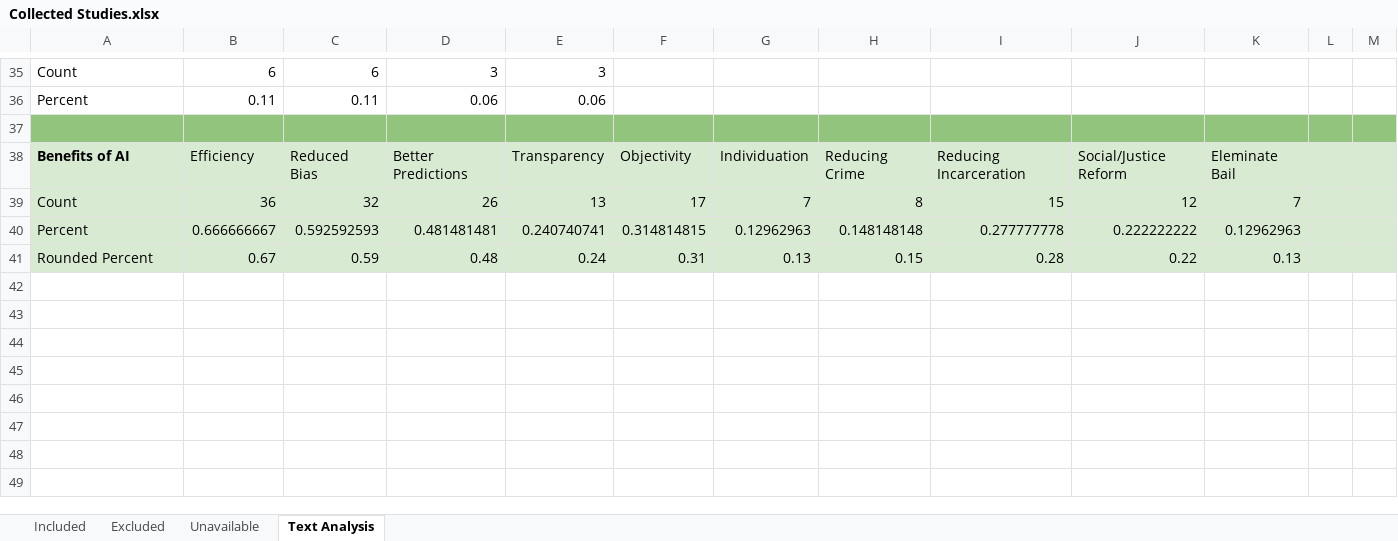
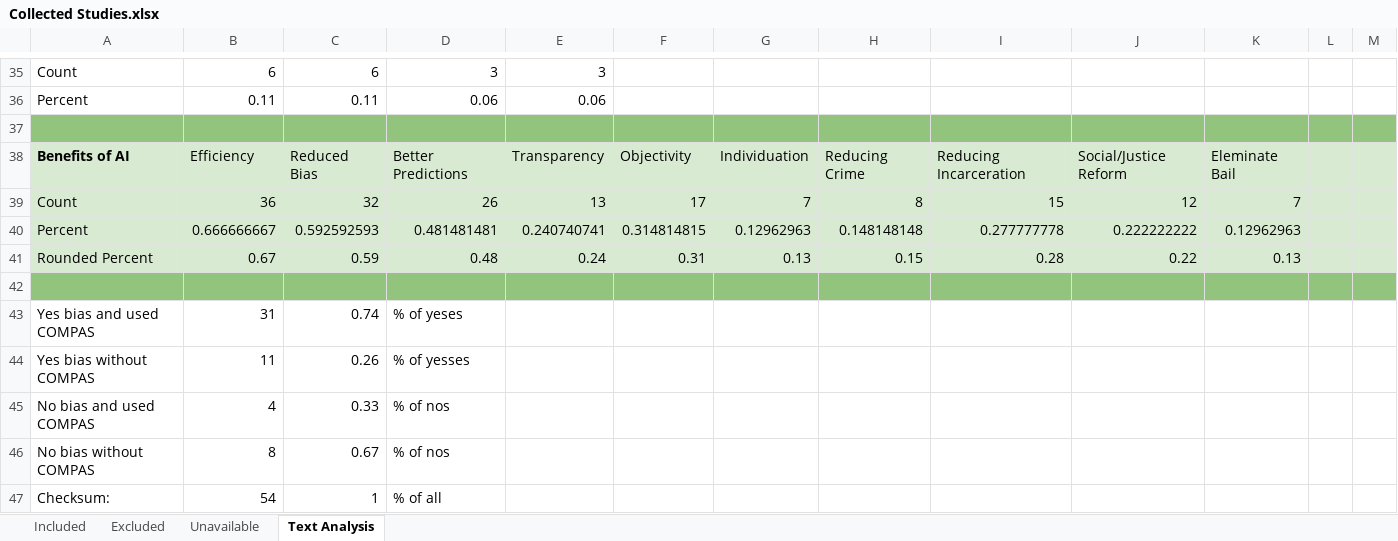
Before and after one commit to gentry-atkinson/AI-in-Risk-Assessment, an Excel workbook: Collected Studies.xlsx, sheet Text Analysis, drawn as a sheet; only a part is shown, gaps mark what is left out; values as stored, in another font and other column widths than the file's, no borders; charts and pictures not drawn; the diff names each change by its address in the sheet, - before the commit and + after, or states it on an @@ line.

```diff
--- a/Collected Studies.xlsx (sheet Text Analysis)
+++ b/Collected Studies.xlsx (sheet Text Analysis)
+row 42: (empty)
+row 43: Yes bias and used COMPAS | 31 | 0.74 | % of yeses
+row 44: Yes bias without COMPAS | 11 | 0.26 | % of yesses
+row 45: No bias and used COMPAS | 4 | 0.33 | % of nos
+row 46: No bias without COMPAS | 8 | 0.67 | % of nos
+row 47: Checksum: | 54 | 1 | % of all
```
Also changed, not shown: 1 other file.
